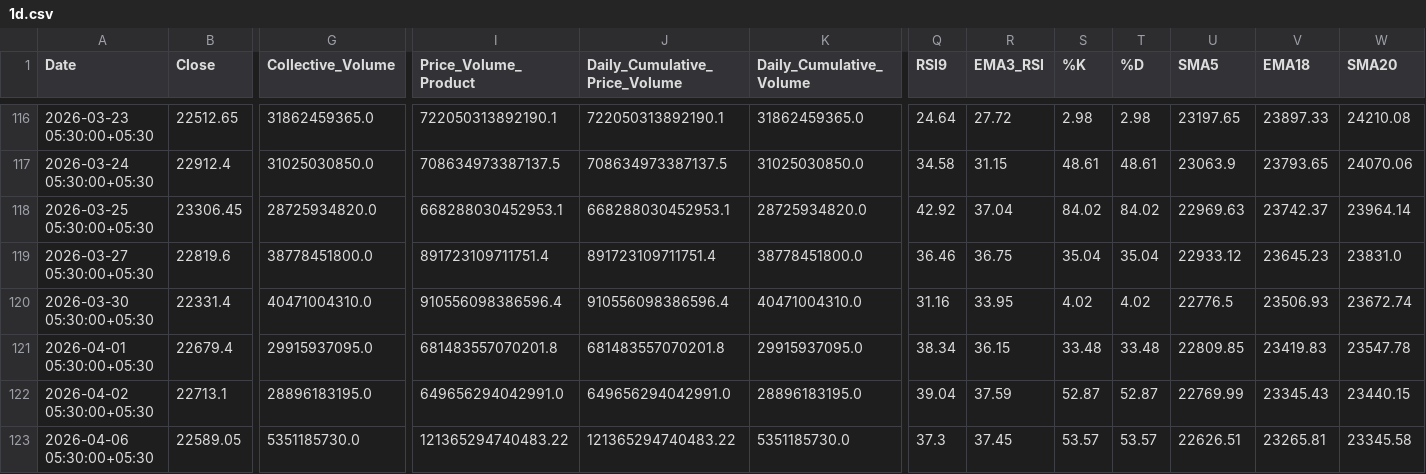
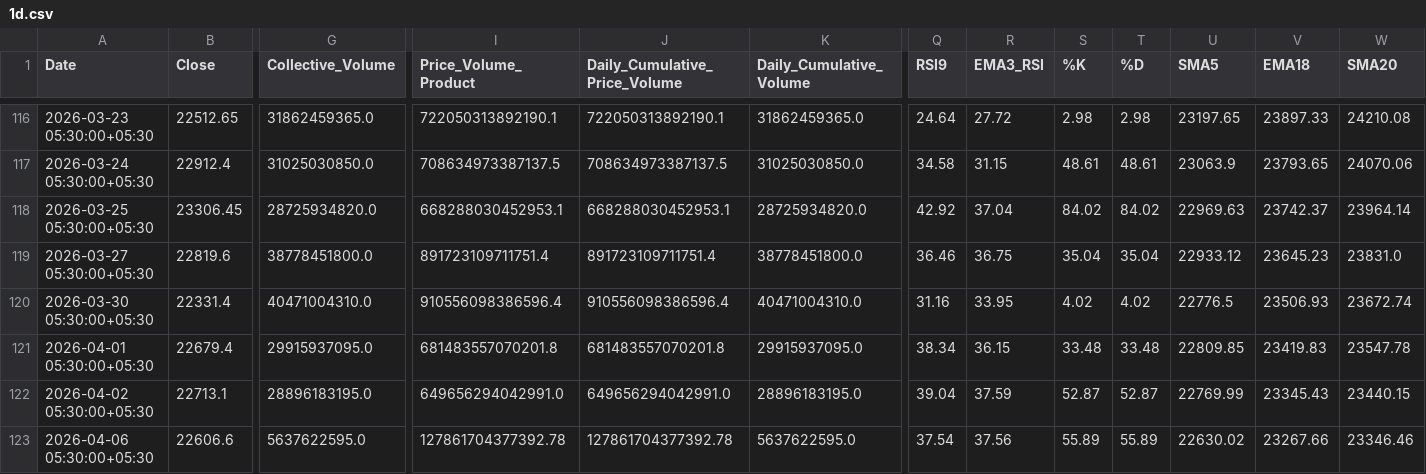
Before and after one commit to rahuljoshin/TradingBOT, a CSV file: 1d.csv, drawn as a sheet; only a part is shown, gaps mark what is left out; the diff covers the shown part only; the diff names each change by its address in the sheet, - before the commit and + after, or states it on an @@ line.

```diff
--- a/1d.csv
+++ b/1d.csv
-B123 (Close): 22589.05
+B123 (Close): 22606.6
-G123 (Collective_Volume): 5351185730.0
+G123 (Collective_Volume): 5637622595.0
-I123 (Price_Volume_Product): 121365294740483.22
+I123 (Price_Volume_Product): 127861704377392.78
-J123 (Daily_Cumulative_Price_Volume): 121365294740483.22
+J123 (Daily_Cumulative_Price_Volume): 127861704377392.78
-K123 (Daily_Cumulative_Volume): 5351185730.0
+K123 (Daily_Cumulative_Volume): 5637622595.0
-Q123 (RSI9): 37.3
+Q123 (RSI9): 37.54
-R123 (EMA3_RSI): 37.45
+R123 (EMA3_RSI): 37.56
-S123 (%K): 53.57
+S123 (%K): 55.89
-T123 (%D): 53.57
+T123 (%D): 55.89
-U123 (SMA5): 22626.51
+U123 (SMA5): 22630.02
-V123 (EMA18): 23265.81
+V123 (EMA18): 23267.66
-W123 (SMA20): 23345.58
+W123 (SMA20): 23346.46
```
Also changed, not shown: 13 edited cells elsewhere in this file, 15m.csv, 1m.csv, 3 other files.
